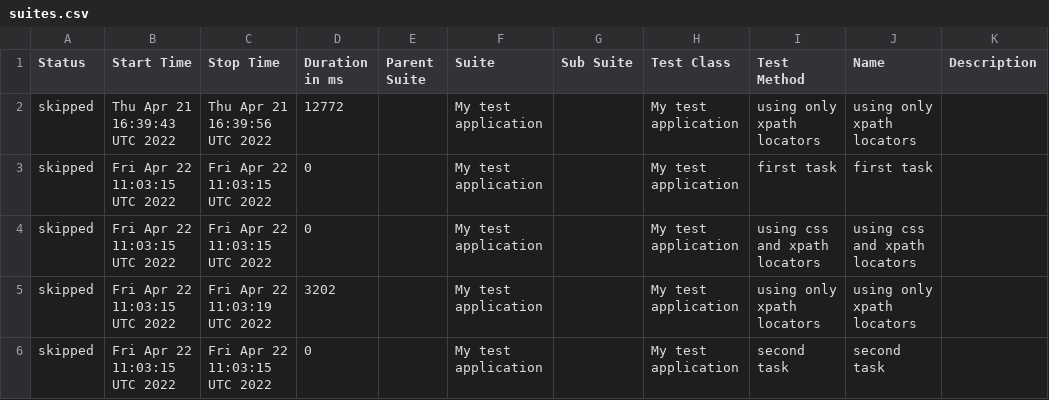
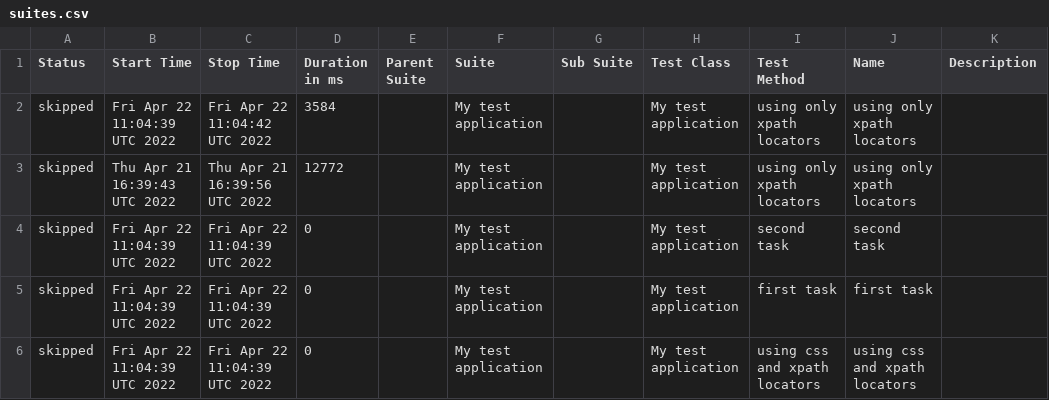
Before and after one commit to zefirlover/QA-test-task, a CSV file: docs/data/suites.csv, drawn as a sheet.

Commit message:
Deploying to gh-pages from @ zefirlover/QA-test-task@12ef44ddc4a7f8fb08924e1fd4137948e84c6155 🚀

```diff
--- a/docs/data/suites.csv
+++ b/docs/data/suites.csv
@@ -1,6 +1,6 @@
 "Status","Start Time","Stop Time","Duration in ms","Parent Suite","Suite","Sub Suite","Test Class","Test Method","Name","Description"
+"skipped","Fri Apr 22 11:04:39 UTC 2022","Fri Apr 22 11:04:42 UTC 2022","3584","","My test application","","My test application","using only xpath locators","using only xpath locators",""
 "skipped","Thu Apr 21 16:39:43 UTC 2022","Thu Apr 21 16:39:56 UTC 2022","12772","","My test application","","My test application","using only xpath locators","using only xpath locators",""
-"skipped","Fri Apr 22 11:03:15 UTC 2022","Fri Apr 22 11:03:15 UTC 2022","0","","My test application","","My test application","first task","first task",""
-"skipped","Fri Apr 22 11:03:15 UTC 2022","Fri Apr 22 11:03:15 UTC 2022","0","","My test application","","My test application","using css and xpath locators","using css and xpath locators",""
-"skipped","Fri Apr 22 11:03:15 UTC 2022","Fri Apr 22 11:03:19 UTC 2022","3202","","My test application","","My test application","using only xpath locators","using only xpath locators",""
-"skipped","Fri Apr 22 11:03:15 UTC 2022","Fri Apr 22 11:03:15 UTC 2022","0","","My test application","","My test application","second task","second task",""
+"skipped","Fri Apr 22 11:04:39 UTC 2022","Fri Apr 22 11:04:39 UTC 2022","0","","My test application","","My test application","second task","second task",""
+"skipped","Fri Apr 22 11:04:39 UTC 2022","Fri Apr 22 11:04:39 UTC 2022","0","","My test application","","My test application","first task","first task",""
+"skipped","Fri Apr 22 11:04:39 UTC 2022","Fri Apr 22 11:04:39 UTC 2022","0","","My test application","","My test application","using css and xpath locators","using css and xpath locators",""
```
Also changed, not shown: 25 other files.
